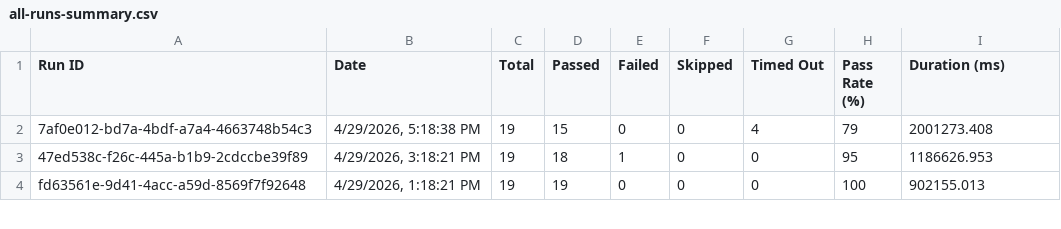
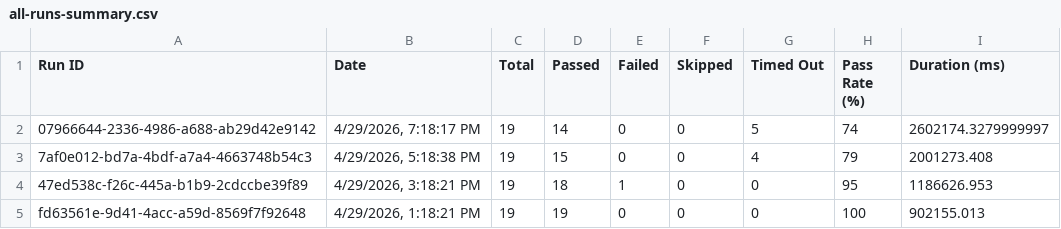
Before and after one commit to saira-uwc/asksam-automation-new, a CSV file: docs/exports/all-runs-summary.csv, drawn as a sheet; only a part is shown.

```diff
--- a/docs/exports/all-runs-summary.csv
+++ b/docs/exports/all-runs-summary.csv
@@ -1,2 +1,3 @@
 Run ID,Date,Total,Passed,Failed,Skipped,Timed Out,Pass Rate (%),Duration (ms)
+"07966644-2336-4986-a688-ab29d42e9142","4/29/2026, 7:18:17 PM",19,14,0,0,5,74,2602174.3279999997
 "7af0e012-bd7a-4bdf-a7a4-4663748b54c3","4/29/2026, 5:18:38 PM",19,15,0,0,4,79,2001273.408
```
Also changed, not shown: docs/exports/current-run.csv, 23 other files.
